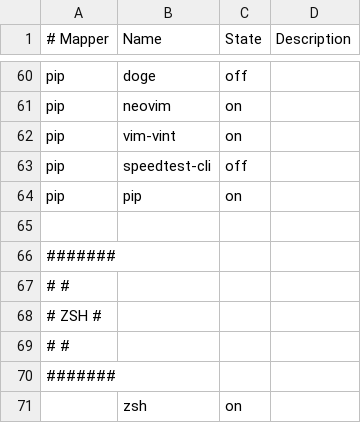
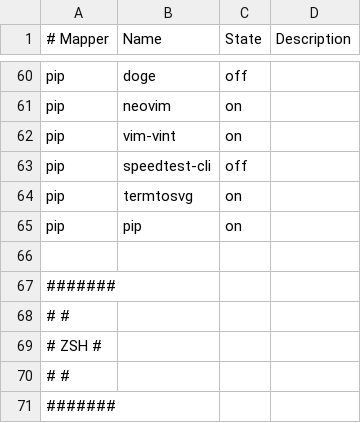
Before and after one commit to cabaalexander/dotfiles, a CSV file: config/common.csv, drawn as a sheet; only a part is shown, gaps mark what is left out; the shorter side is filled out with more unchanged rows.

```diff
--- a/config/common.csv
+++ b/config/common.csv
@@ -63,2 +63,3 @@ pip,vim-vint,on,
 pip,speedtest-cli,off,
+pip,termtosvg,on,
 pip,pip,on,
```
Also changed, not shown: 2 other files.
